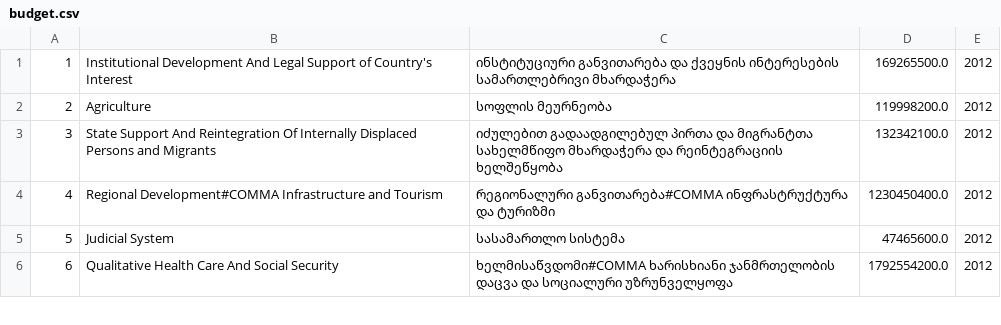
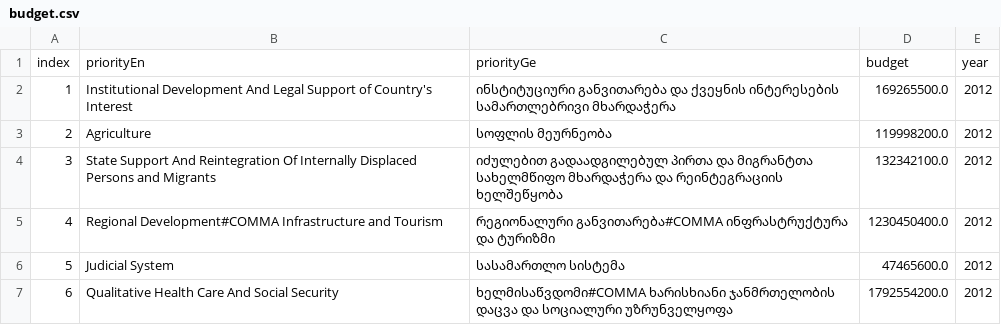
Before and after one commit to bumbeishvili/georgian-budget-bubble, a CSV file: budget.csv, drawn as a sheet; only a part is shown.

Commit message:
added headers

```diff
--- a/budget.csv
+++ b/budget.csv
@@ -1 +1,2 @@
+index	,	priorityEn	,	priorityGe	,	budget	,	year
 1	,	Institutional Development And Legal Support of Country's Interest	,	ინსტიტუციური განვითარება და ქვეყნის ინტერესების სამართლებრივი მხარდაჭერა	,	169265500.0	,	2012
```
